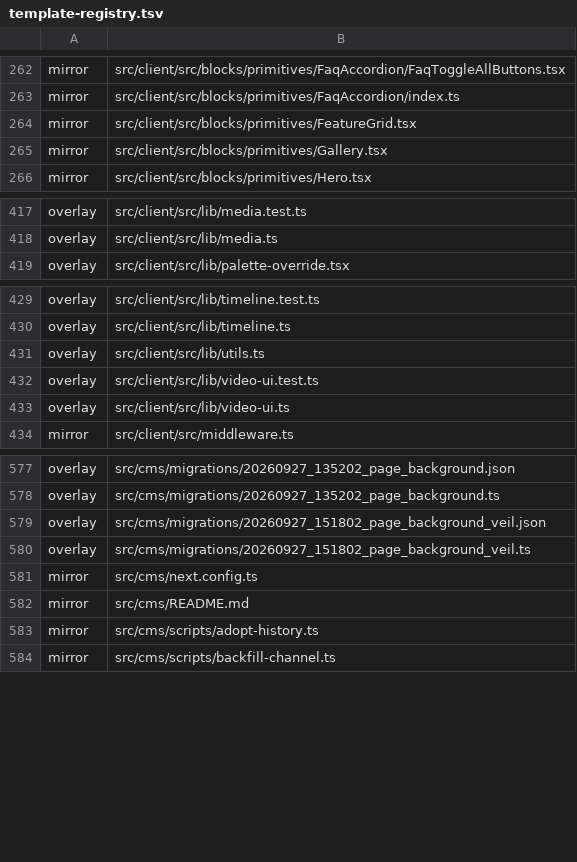
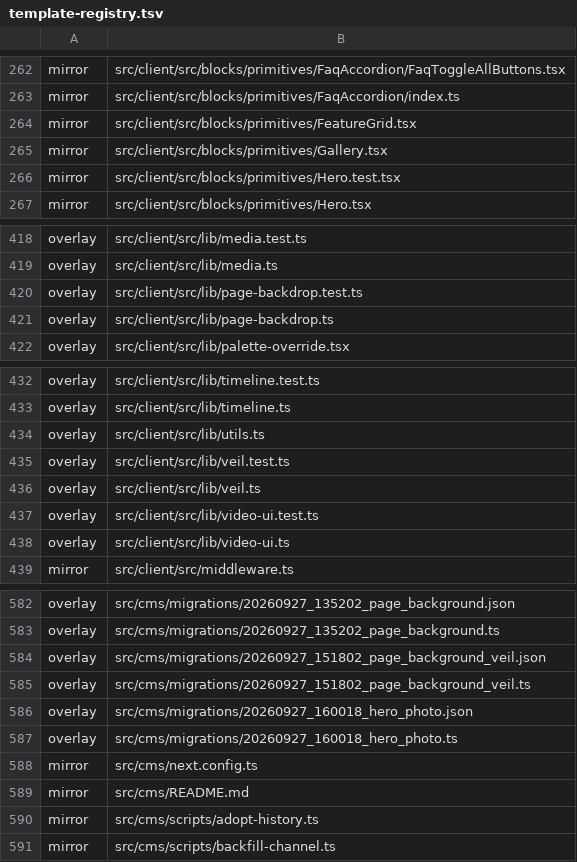
Before and after one commit to Vovanda/WebHolyGrail, a TSV file: template-registry.tsv, drawn as a sheet; only a part is shown, gaps mark what is left out.

```diff
--- a/template-registry.tsv
+++ b/template-registry.tsv
@@ -265,2 +265,3 @@ mirror	src/client/src/blocks/primitives/FeatureGrid.tsx
 mirror	src/client/src/blocks/primitives/Gallery.tsx
+mirror	src/client/src/blocks/primitives/Hero.test.tsx
 mirror	src/client/src/blocks/primitives/Hero.tsx
@@ -418,2 +419,4 @@ overlay	src/client/src/lib/media.test.ts
 overlay	src/client/src/lib/media.ts
+overlay	src/client/src/lib/page-backdrop.test.ts
+overlay	src/client/src/lib/page-backdrop.ts
 overlay	src/client/src/lib/palette-override.tsx
@@ -431,2 +434,4 @@ overlay	src/client/src/lib/timeline.ts
 overlay	src/client/src/lib/utils.ts
+overlay	src/client/src/lib/veil.test.ts
+overlay	src/client/src/lib/veil.ts
 overlay	src/client/src/lib/video-ui.test.ts
@@ -580,2 +585,4 @@ overlay	src/cms/migrations/20260927_151802_page_background_veil.json
 overlay	src/cms/migrations/20260927_151802_page_background_veil.ts
+overlay	src/cms/migrations/20260927_160018_hero_photo.json
+overlay	src/cms/migrations/20260927_160018_hero_photo.ts
 mirror	src/cms/next.config.ts
```
Also changed, not shown: 1 other file.
